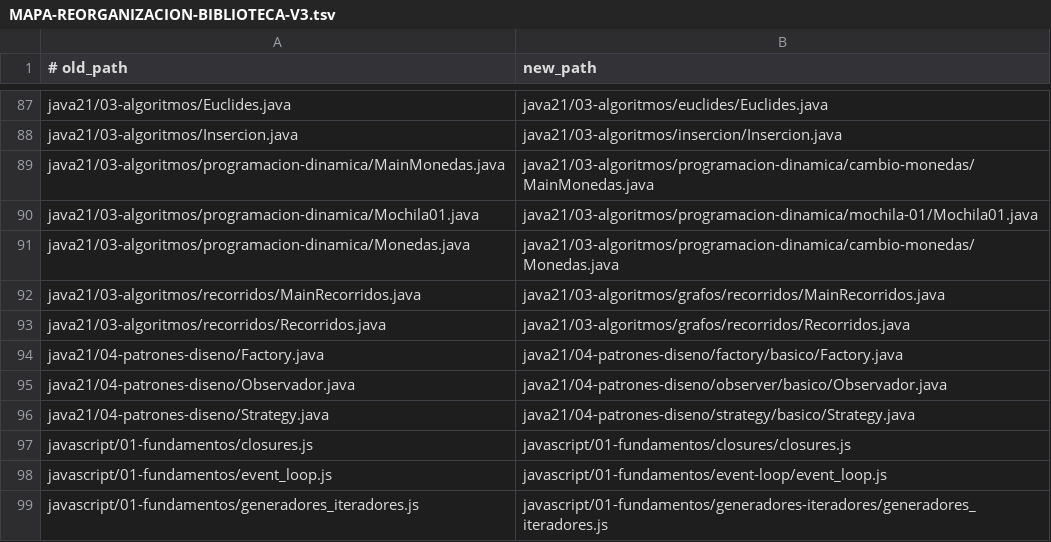
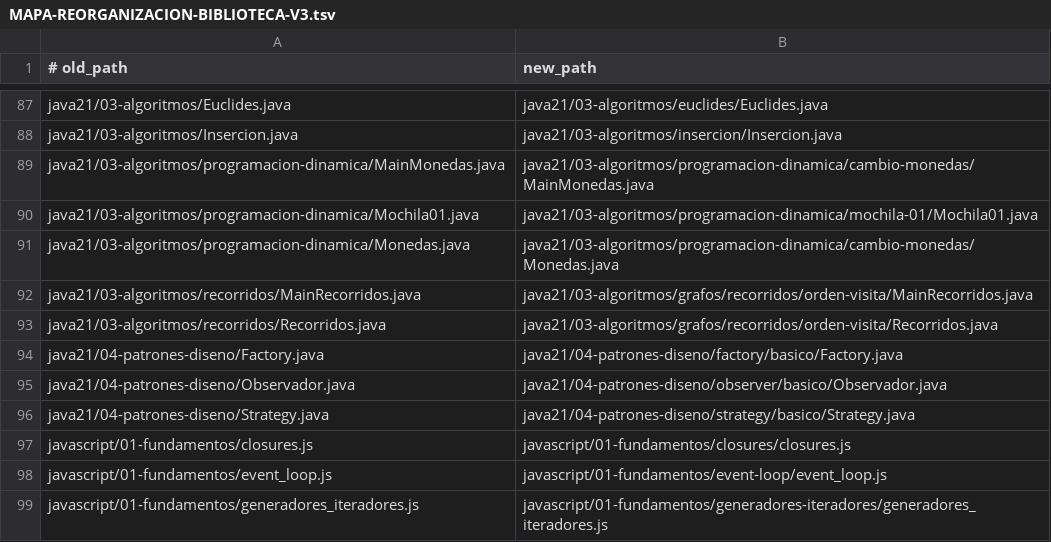
Before and after one commit to marcos-moreira-dev/CodeTrace, a TSV file: docs/MAPA-REORGANIZACION-BIBLIOTECA-V3.tsv, drawn as a sheet; only a part is shown, gaps mark what is left out.

Commit message:
refactor(practice-graphs): split traversal order from unweighted shortest-path lessons

```diff
--- a/docs/MAPA-REORGANIZACION-BIBLIOTECA-V3.tsv
+++ b/docs/MAPA-REORGANIZACION-BIBLIOTECA-V3.tsv
@@ -91,4 +91,4 @@ java21/03-algoritmos/programacion-dinamica/Mochila01.java	java21/03-algoritmos/p
 java21/03-algoritmos/programacion-dinamica/Monedas.java	java21/03-algoritmos/programacion-dinamica/cambio-monedas/Monedas.java
-java21/03-algoritmos/recorridos/MainRecorridos.java	java21/03-algoritmos/grafos/recorridos/MainRecorridos.java
-java21/03-algoritmos/recorridos/Recorridos.java	java21/03-algoritmos/grafos/recorridos/Recorridos.java
+java21/03-algoritmos/recorridos/MainRecorridos.java	java21/03-algoritmos/grafos/recorridos/orden-visita/MainRecorridos.java
+java21/03-algoritmos/recorridos/Recorridos.java	java21/03-algoritmos/grafos/recorridos/orden-visita/Recorridos.java
 java21/04-patrones-diseno/Factory.java	java21/04-patrones-diseno/factory/basico/Factory.java
```
Also changed, not shown: 5 other files.
